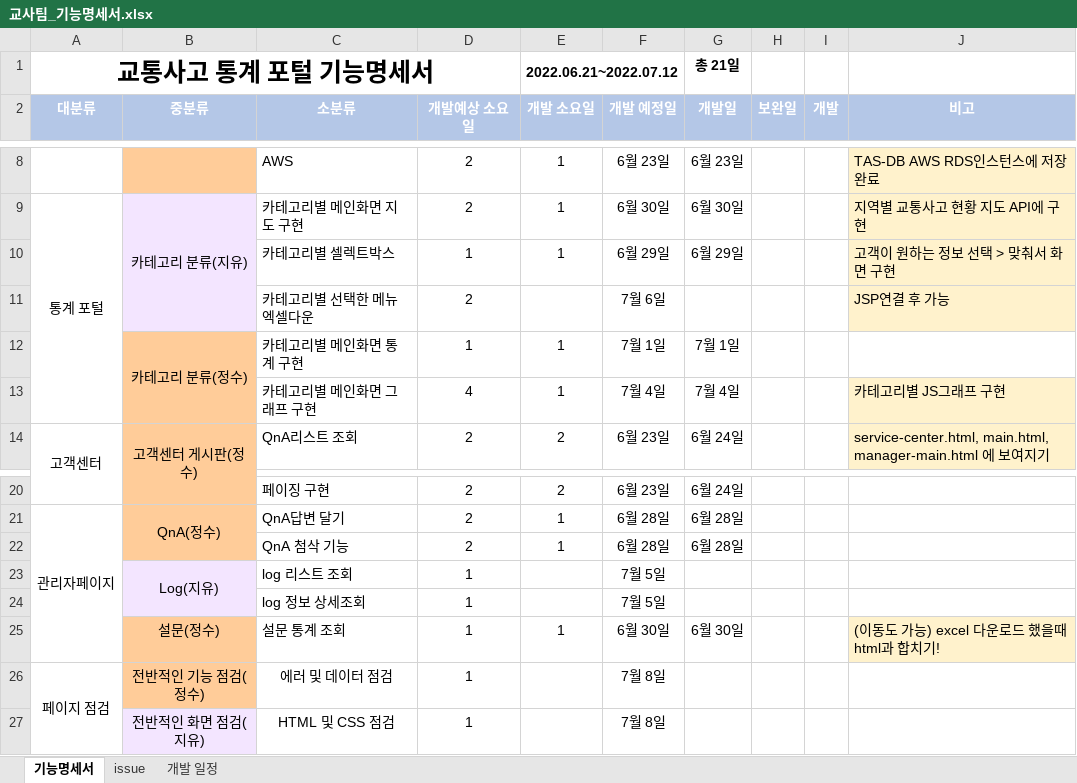
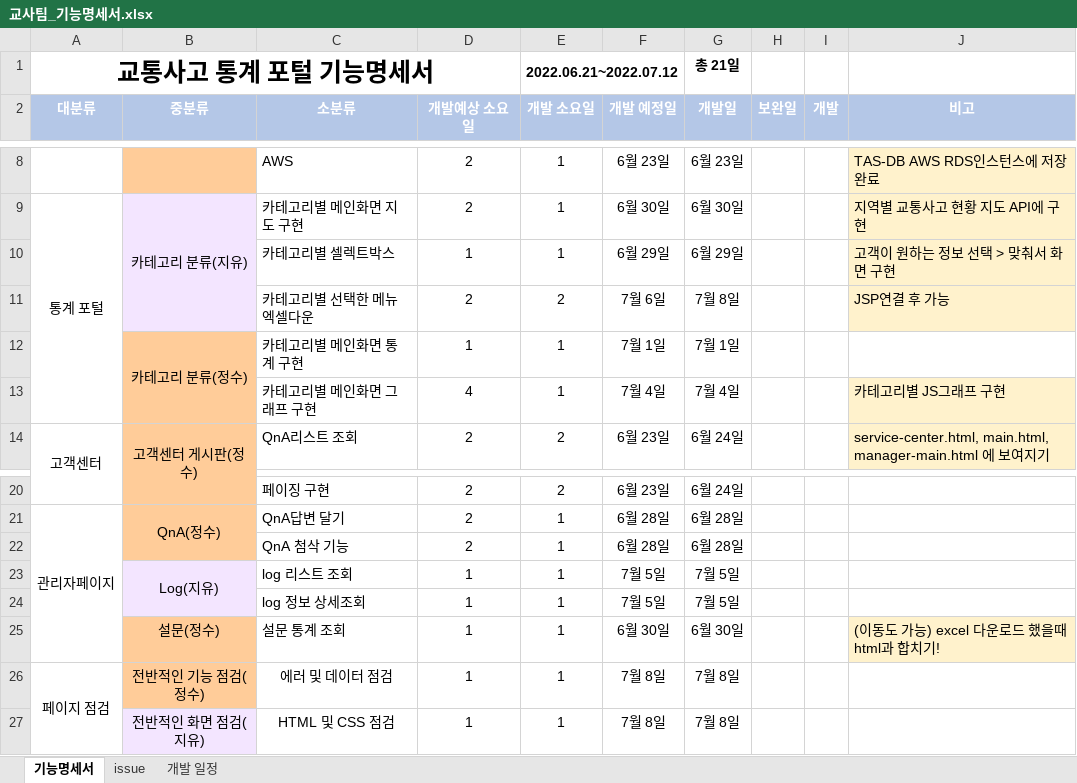
Before and after one commit to Traffic-Accident-Analysis-Project/VIEW, an Excel workbook: 교사팀_기능명세서.xlsx, sheet 기능명세서, drawn as a sheet; only a part is shown, gaps mark what is left out; values as stored, in another font and other column widths than the file's, no borders; the diff names each change by its address in the sheet, - before the commit and + after, or states it on an @@ line.

Commit message:
feat js 기능명세서

```diff
--- a/교사팀_기능명세서.xlsx (sheet 기능명세서)
+++ b/교사팀_기능명세서.xlsx (sheet 기능명세서)
-E11 (개발 소요일): (empty)
+E11 (개발 소요일): 2
-G11 (개발일): (empty)
+G11 (개발일): 7월 8일
-E23:E24 (개발 소요일): (empty)
+E23:E24 (개발 소요일): 1
-G23:G24 (개발일): (empty)
+G23:G24 (개발일): 7월 5일
-E26:E27 (개발 소요일): (empty)
+E26:E27 (개발 소요일): 1
-G26:G27 (개발일): (empty)
+G26:G27 (개발일): 7월 8일
```
Also changed, not shown: sheet issue, charts or pictures.
